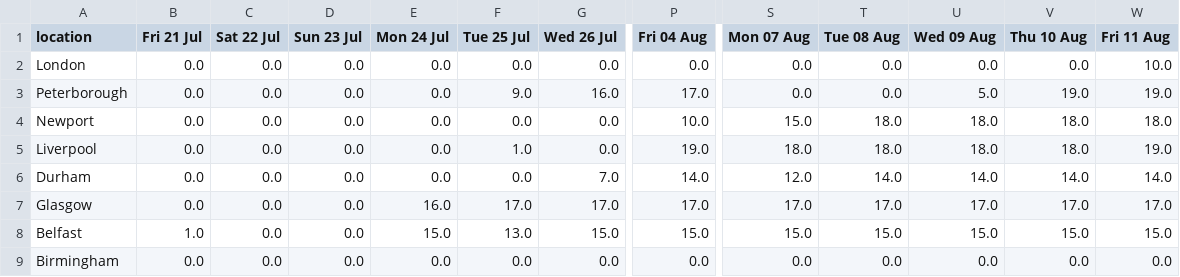
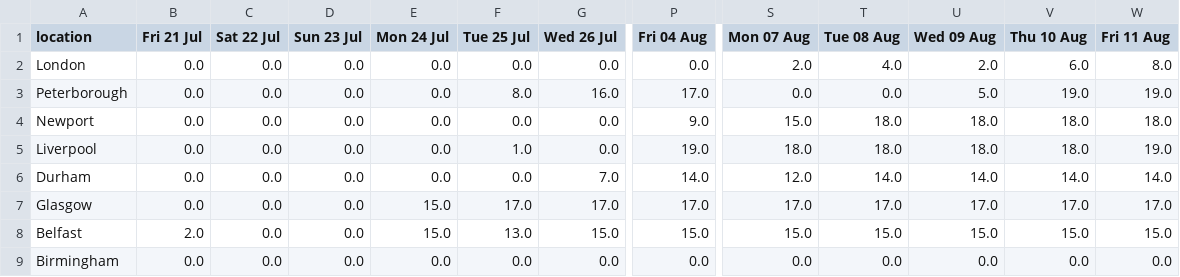
Before and after one commit to mshodge/youshallnotpassport, a CSV file: data/fast_track_appointments_cal.csv, drawn as a sheet; only a part is shown, gaps mark what is left out; the diff names each change by its address in the sheet, - before the commit and + after, or states it on an @@ line.

Commit message:
updating fast track appointment cal data

```diff
--- a/data/fast_track_appointments_cal.csv
+++ b/data/fast_track_appointments_cal.csv
-S2 (Mon 07 Aug): 0.0
+S2 (Mon 07 Aug): 2.0
-T2 (Tue 08 Aug): 0.0
+T2 (Tue 08 Aug): 4.0
-U2 (Wed 09 Aug): 0.0
+U2 (Wed 09 Aug): 2.0
-V2 (Thu 10 Aug): 0.0
+V2 (Thu 10 Aug): 6.0
-W2 (Fri 11 Aug): 10.0
+W2 (Fri 11 Aug): 8.0
-F3 (Tue 25 Jul): 9.0
+F3 (Tue 25 Jul): 8.0
-P4 (Fri 04 Aug): 10.0
+P4 (Fri 04 Aug): 9.0
-E7 (Mon 24 Jul): 16.0
+E7 (Mon 24 Jul): 15.0
-B8 (Fri 21 Jul): 1.0
+B8 (Fri 21 Jul): 2.0
```
